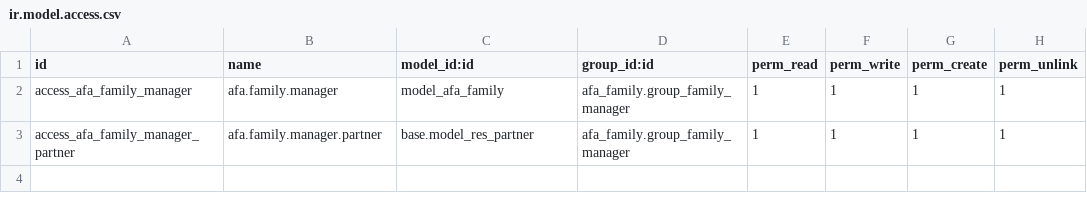
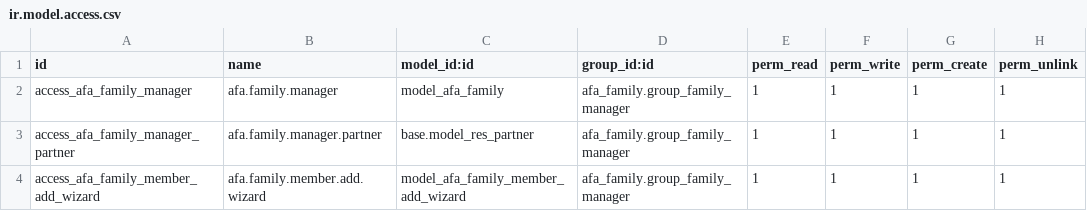
Before and after one commit to oriolpiera/afa_modules, a CSV file: afa_family/security/ir.model.access.csv, drawn as a sheet; the diff names each change by its address in the sheet, - before the commit and + after, or states it on an @@ line.

Commit message:
feat(afa_family): add existing members to families (#28)

```diff
--- a/afa_family/security/ir.model.access.csv
+++ b/afa_family/security/ir.model.access.csv
+row 4: access_afa_family_member_add_wizard | afa.family.member.add.wizard | model_afa_family_member_add_wizard | afa_family.group_family_manager | 1 | 1 | 1 | 1
```
Also changed, not shown: 11 other files.
